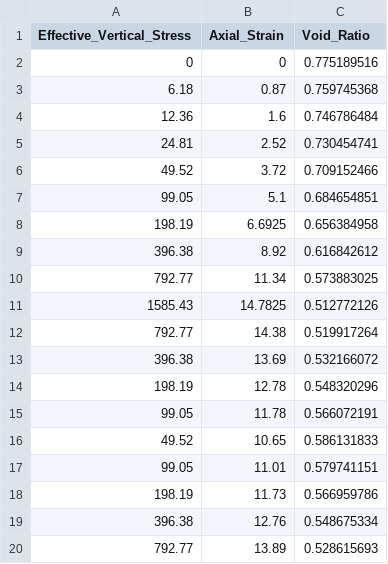
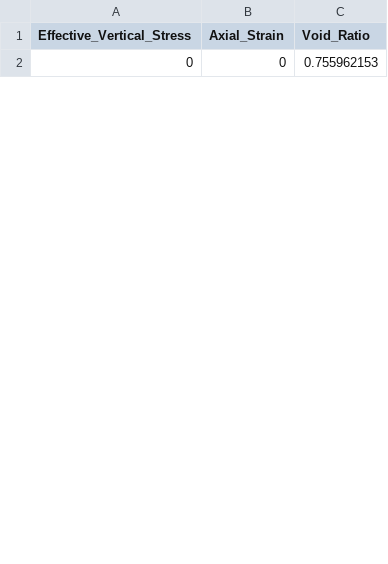
Before and after one commit to ran61/Conso, a CSV file: hcp1000.csv, drawn as a sheet; only a part is shown; the diff covers the shown part only.

Commit message:
Update hcp1000.csv

```diff
--- a/hcp1000.csv
+++ b/hcp1000.csv
@@ -1,20 +1,2 @@
 Effective_Vertical_Stress,Axial_Strain,Void_Ratio
-0,0,0.775189516
-6.18,0.87,0.759745368
-12.36,1.6,0.746786484
-24.81,2.52,0.730454741
-49.52,3.72,0.709152466
-99.05,5.1,0.684654851
-198.19,6.6925,0.656384958
-396.38,8.92,0.616842612
-792.77,11.34,0.573883025
-1585.43,14.7825,0.512772126
-792.77,14.38,0.519917264
-396.38,13.69,0.532166072
-198.19,12.78,0.548320296
-99.05,11.78,0.566072191
-49.52,10.65,0.586131833
-99.05,11.01,0.579741151
-198.19,11.73,0.566959786
-396.38,12.76,0.548675334
-792.77,13.89,0.528615693
+0,0,0.755962153
```
Also changed, not shown: 11 added rows and 8 removed rows elsewhere in this file.
